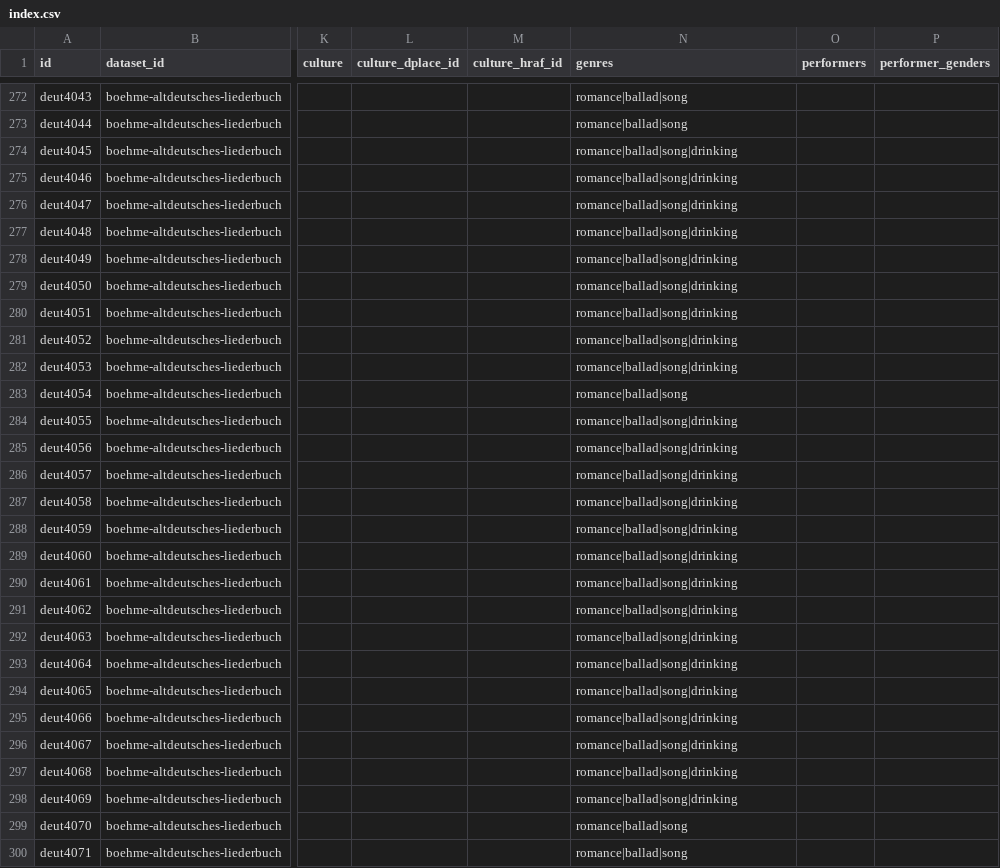
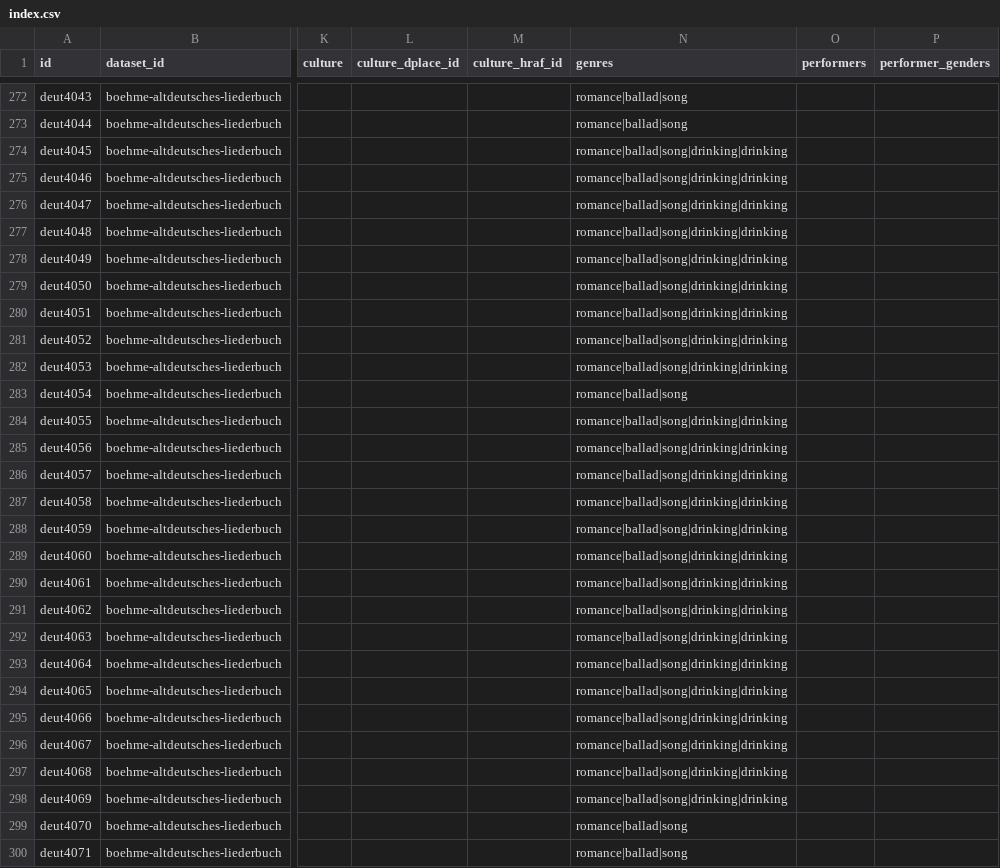
Before and after one commit to bacor/catafolk, a CSV file: datasets/boehme-altdeutsches-liederbuch/index.csv, drawn as a sheet; only a part is shown, gaps mark what is left out; the diff covers the shown part only; the diff names each change by its address in the sheet, - before the commit and + after, or states it on an @@ line.

```diff
--- a/datasets/boehme-altdeutsches-liederbuch/index.csv
+++ b/datasets/boehme-altdeutsches-liederbuch/index.csv
-N274:N282 (genres): romance|ballad|song|drinking
+N274:N282 (genres): romance|ballad|song|drinking|drinking
-N284:N298 (genres): romance|ballad|song|drinking
+N284:N298 (genres): romance|ballad|song|drinking|drinking
```
Also changed, not shown: 4 edited cells elsewhere in this file, datasets/boehme-volksthumliche-lieder/index.csv, datasets/haydn-scottish-songs/index.csv, 10 other files.
